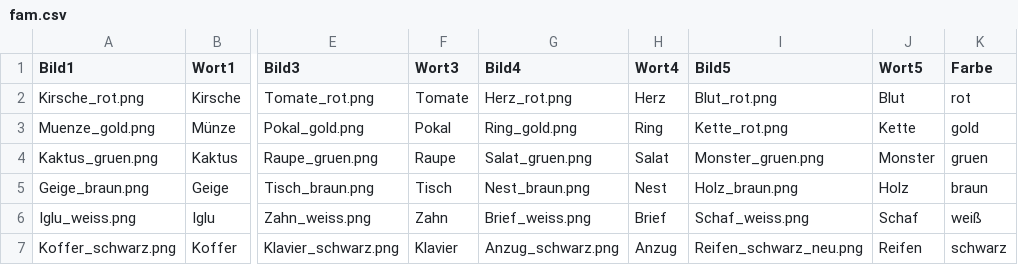
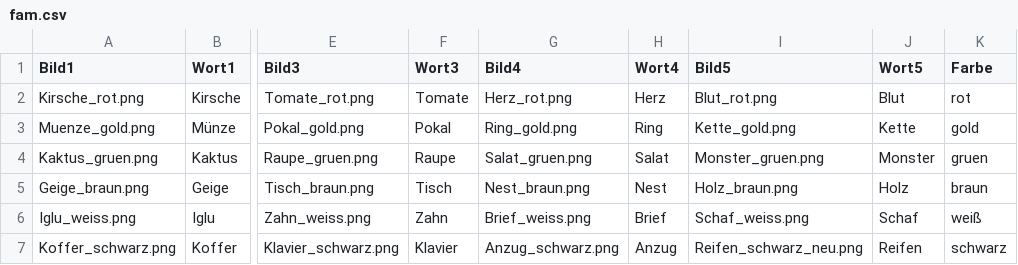
Before and after one commit to Lu-Yanru/Ibex_PWI_TE2, a CSV file: chunk_includes/fam.csv, drawn as a sheet; only a part is shown, gaps mark what is left out; the diff names each change by its address in the sheet, - before the commit and + after, or states it on an @@ line.

```diff
--- a/chunk_includes/fam.csv
+++ b/chunk_includes/fam.csv
-I3 (Bild5): Kette_rot.png
+I3 (Bild5): Kette_gold.png
```
Also changed, not shown: 3 other files.
